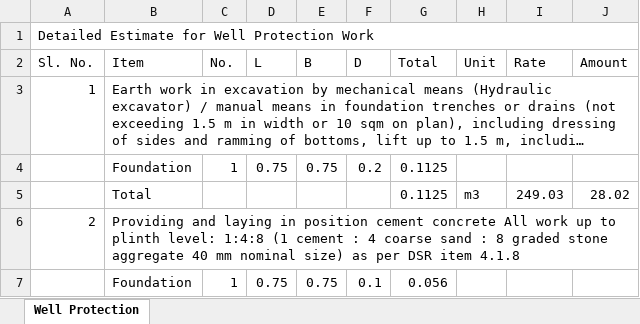
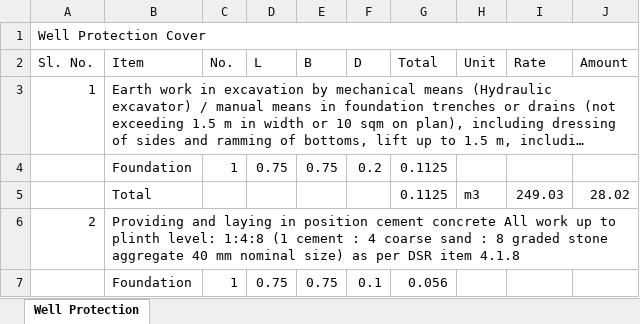
Before and after one commit to manulapulga/estimate-drafter, an Excel workbook: GWD Data/Well Protection.xlsx, sheet Well Protection, drawn as a sheet; only a part is shown; long unchanged cells end in …; values as stored, in another font and other column widths than the file's, no cell formats; charts and pictures not drawn; the diff names each change by its address in the sheet, - before the commit and + after, or states it on an @@ line.

```diff
--- a/GWD Data/Well Protection.xlsx (sheet Well Protection)
+++ b/GWD Data/Well Protection.xlsx (sheet Well Protection)
-A1 (Sl. No.): Detailed Estimate for Well Protection Work
+A1 (Sl. No.): Well Protection Cover
```
Also changed, not shown: cell formats, charts or pictures, GWD Data/Pump Erection .xlsx, 26 other files.
